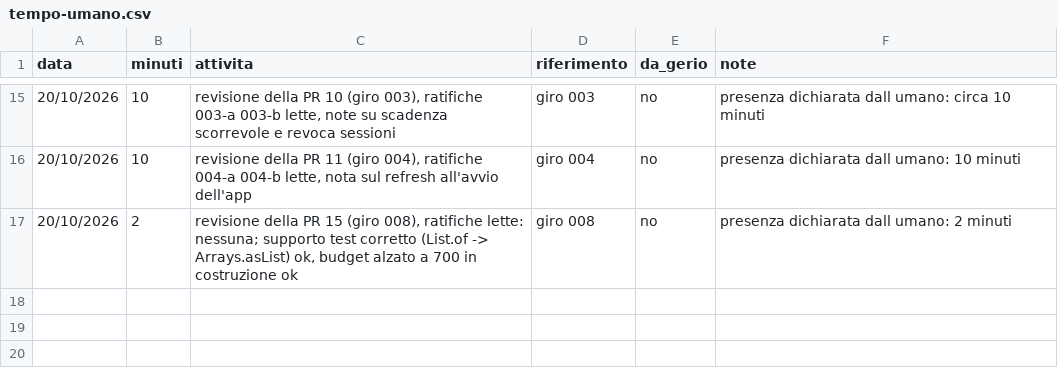
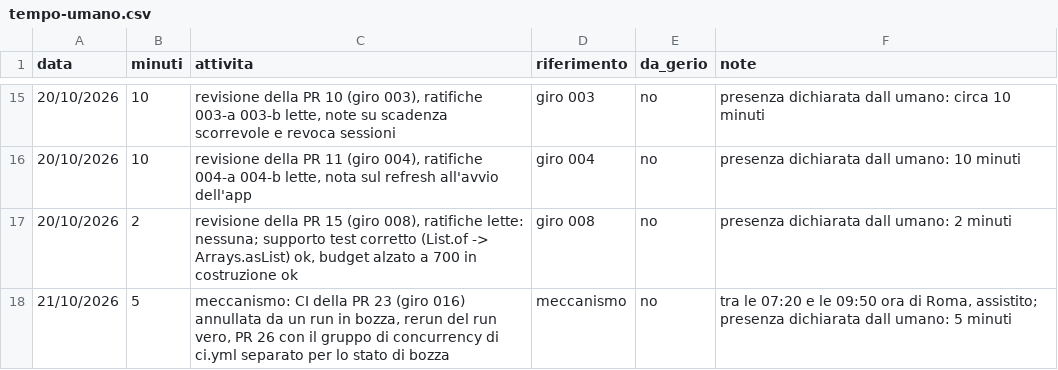
Before and after one commit to samueleniccolai-dev/planforhome, a CSV file: metrics/tempo-umano.csv, drawn as a sheet; only a part is shown, gaps mark what is left out.

Commit message:
docs(metrics): human time for the CI concurrency fix

```diff
--- a/metrics/tempo-umano.csv
+++ b/metrics/tempo-umano.csv
@@ -17 +17,2 @@ data,minuti,attivita,riferimento,da_gerio,note
 20/10/2026,2,"revisione della PR 15 (giro 008), ratifiche lette: nessuna; supporto test corretto (List.of -> Arrays.asList) ok, budget alzato a 700 in costruzione ok",giro 008,no,"presenza dichiarata dall umano: 2 minuti"
+21/10/2026,5,"meccanismo: CI della PR 23 (giro 016) annullata da un run in bozza, rerun del run vero, PR 26 con il gruppo di concurrency di ci.yml separato per lo stato di bozza",meccanismo,no,"tra le 07:20 e le 09:50 ora di Roma, assistito; presenza dichiarata dall umano: 5 minuti"
```
